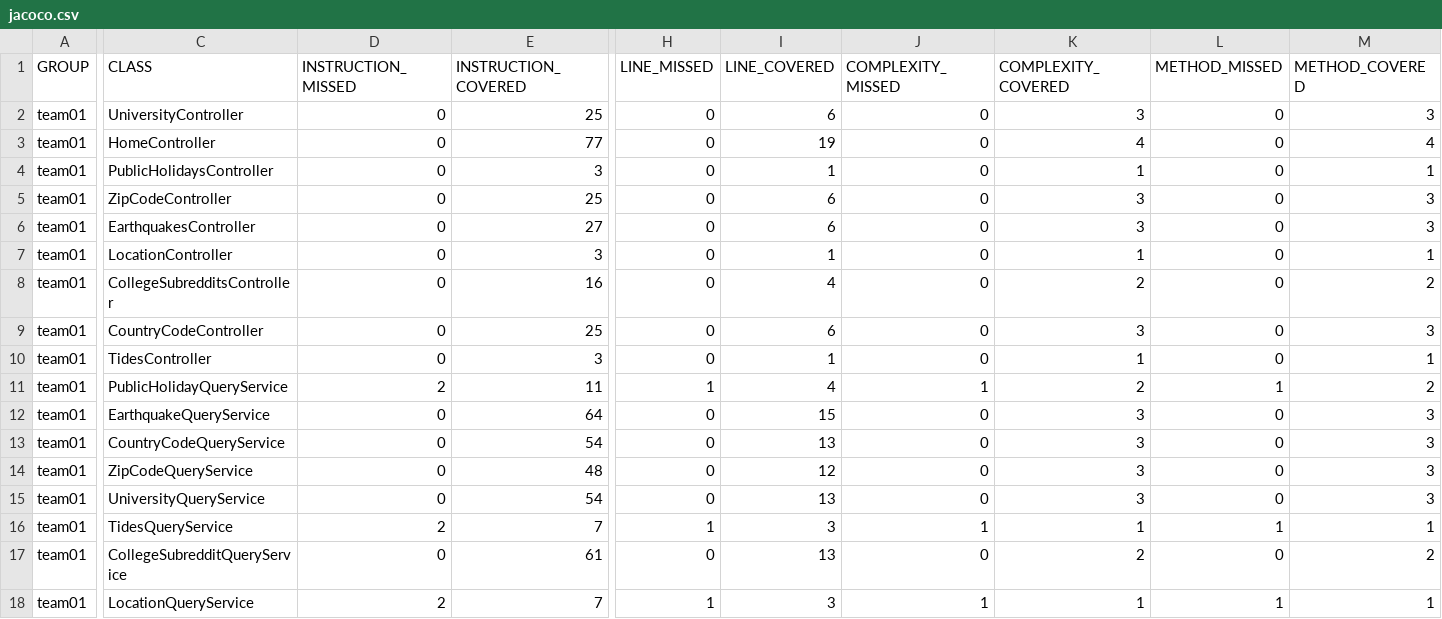
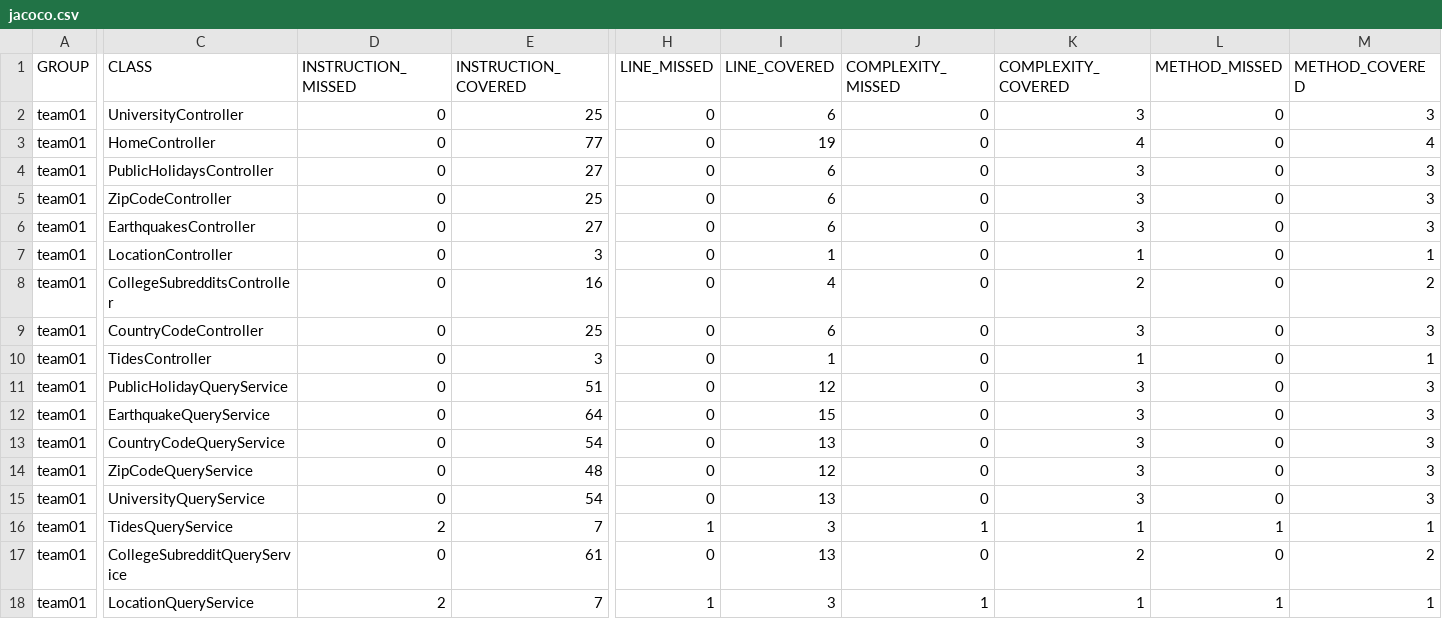
Before and after one commit to ucsb-cs156-m23/team01-m23-10am-1, a CSV file: jacoco/jacoco.csv, drawn as a sheet; only a part is shown, gaps mark what is left out; the diff names each change by its address in the sheet, - before the commit and + after, or states it on an @@ line.

```diff
--- a/jacoco/jacoco.csv
+++ b/jacoco/jacoco.csv
-E4 (INSTRUCTION_COVERED): 3
+E4 (INSTRUCTION_COVERED): 27
-I4 (LINE_COVERED): 1
+I4 (LINE_COVERED): 6
-K4 (COMPLEXITY_COVERED): 1
+K4 (COMPLEXITY_COVERED): 3
-M4 (METHOD_COVERED): 1
+M4 (METHOD_COVERED): 3
-D11 (INSTRUCTION_MISSED): 2
+D11 (INSTRUCTION_MISSED): 0
-E11 (INSTRUCTION_COVERED): 11
+E11 (INSTRUCTION_COVERED): 51
-H11 (LINE_MISSED): 1
+H11 (LINE_MISSED): 0
-I11 (LINE_COVERED): 4
+I11 (LINE_COVERED): 12
-J11 (COMPLEXITY_MISSED): 1
+J11 (COMPLEXITY_MISSED): 0
-K11 (COMPLEXITY_COVERED): 2
+K11 (COMPLEXITY_COVERED): 3
-L11 (METHOD_MISSED): 1
+L11 (METHOD_MISSED): 0
-M11 (METHOD_COVERED): 2
+M11 (METHOD_COVERED): 3
```
Also changed, not shown: 11 other files.
